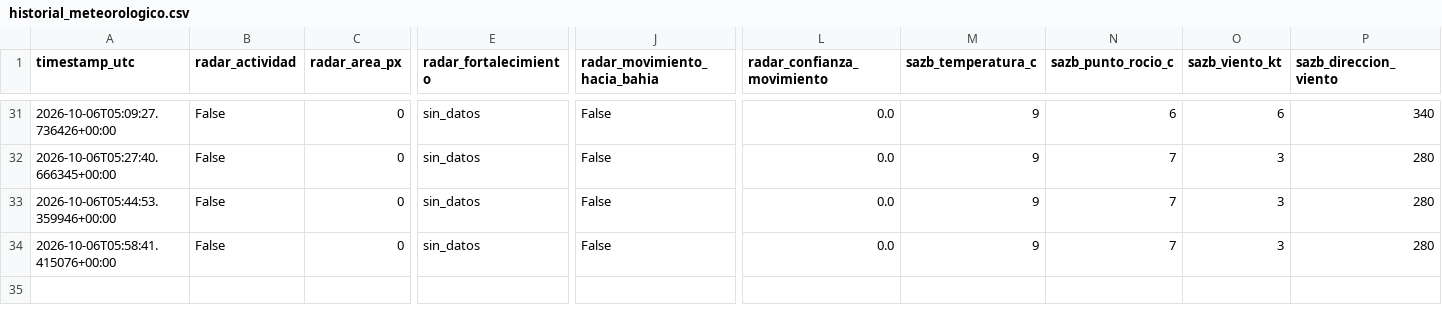
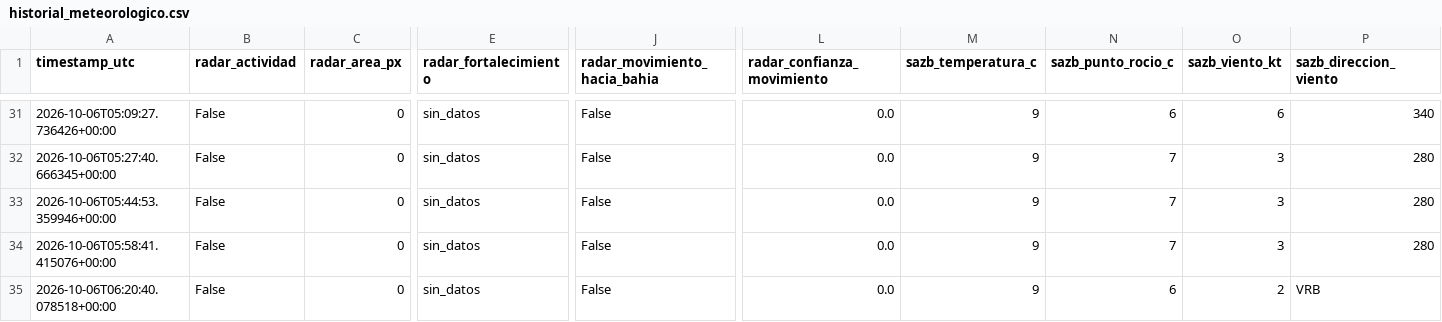
Before and after one commit to lucas12839/Clima-ar, a CSV file: data/ia/historial_meteorologico.csv, drawn as a sheet; only a part is shown, gaps mark what is left out; rows hold the shown columns only; the diff names each change by its address in the sheet, - before the commit and + after, or states it on an @@ line.

```diff
--- a/data/ia/historial_meteorologico.csv
+++ b/data/ia/historial_meteorologico.csv
+row 35: 2026-10-06T06:20:40.078518+00:00 | False | 0 | sin_datos | False | 0.0 | 9 | 6 | 2 | VRB
```
Also changed, not shown: data/ia/historial_inteligencia_tormenta.csv, 3 other files.
